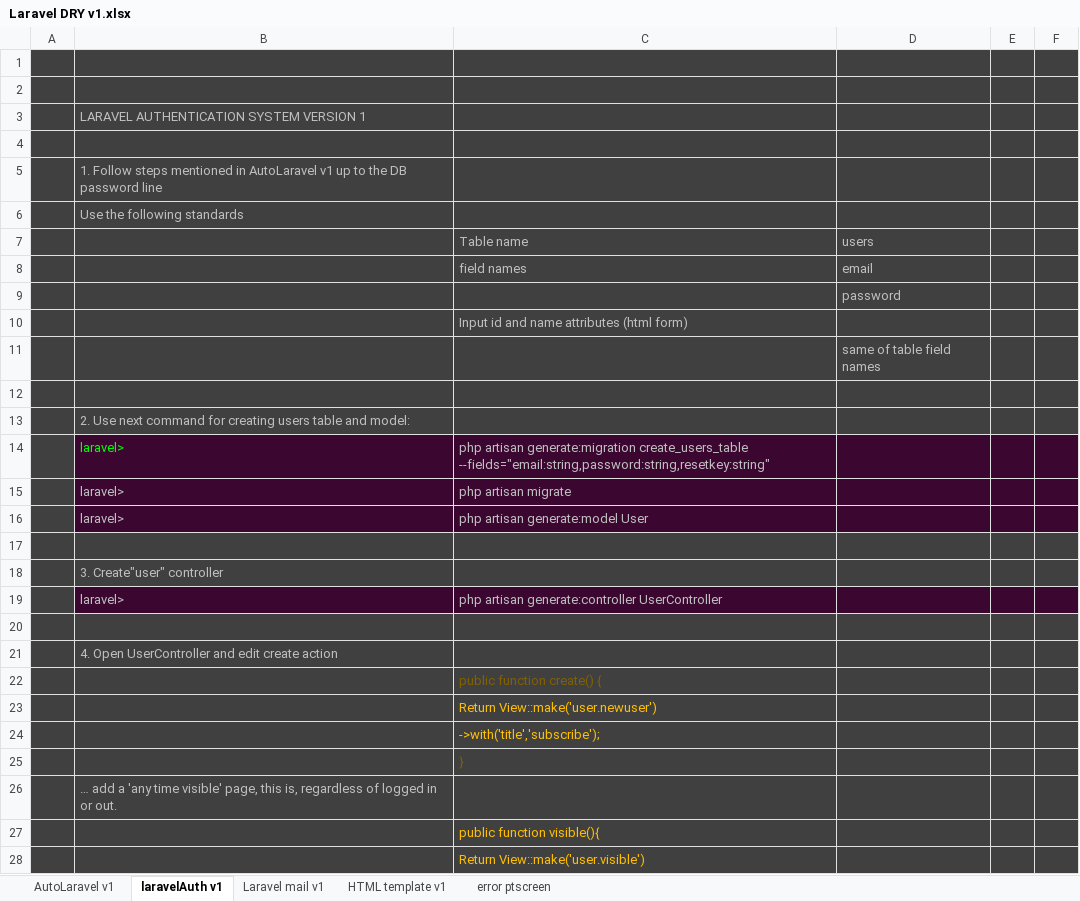
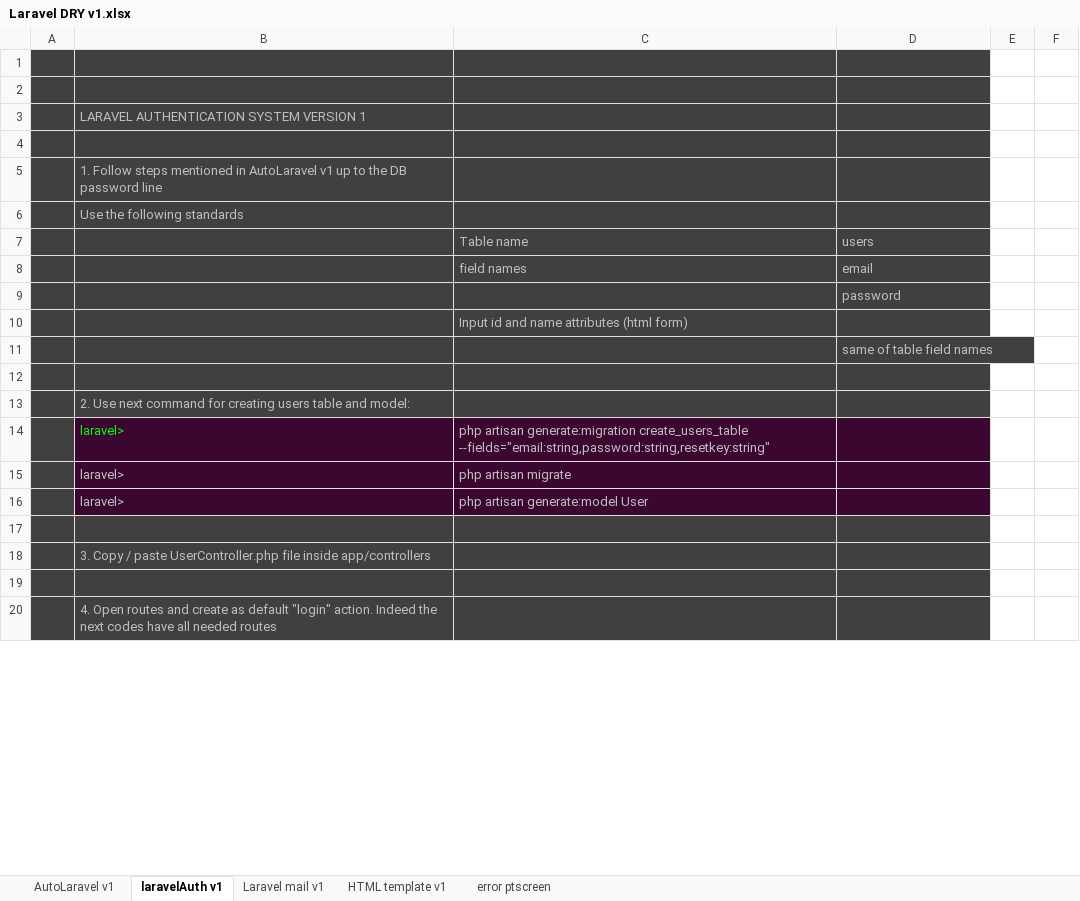
Before and after one commit to alejoto/SAS, an Excel workbook: php code libraries/Laravel DRY v1.xlsx, sheet laravelAuth v1, drawn as a sheet; only a part is shown; values as stored, in another font and other column widths than the file's, no borders; removed rows and columns are numbered as before the commit, all else as after; the diff covers the shown part only; the diff names each change by its address in the sheet, - before the commit and + after, or states it on an @@ line.

Commit message:
Auth sys v1
No headaches, authentication system in 20 minutes or less.  Anyway try
testing it.
Method can be improved but this contains the basics, including reseting
password via email link.

```diff
--- a/php code libraries/Laravel DRY v1.xlsx (sheet laravelAuth v1)
+++ b/php code libraries/Laravel DRY v1.xlsx (sheet laravelAuth v1)
-E1:F13 fill: #404040
+E1:F13 fill: none
-E14:F16 fill: #3B0731
+E14:F16 fill: none
-E17:F18 fill: #404040
+E17:F18 fill: none
-B18: 3. Create"user" controller
+B18: 3. Copy / paste UserController.php file inside app/controllers
-row 19:  | laravel> | php artisan generate:controller UserController
-E19:F20 fill: #404040
+E19:F20 fill: none
-B20: 4. Open UserController and edit create action
+B20: 4. Open routes and create as default "login" action. Indeed the next codes have all needed routes
-row 22:  |  | public function create() {
-row 23:  |  | Return View::make('user.newuser')
-row 24:  |  | ->with('title','subscribe');
-row 25:  |  | }
-row 26:  | … add a 'any time visible' page, this is, regardless of logged in or out.
-row 27:  |  | public function visible(){
-row 28:  |  | Return View::make('user.visible')
```
Also changed, not shown: 3 added rows, 59 removed rows, 2 edited cells and cell formats elsewhere in this sheet, sheet AutoLaravel v1, 12 other files.
